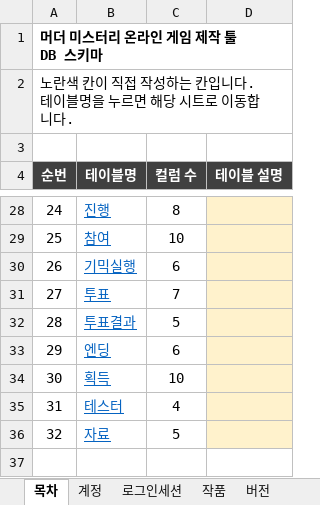
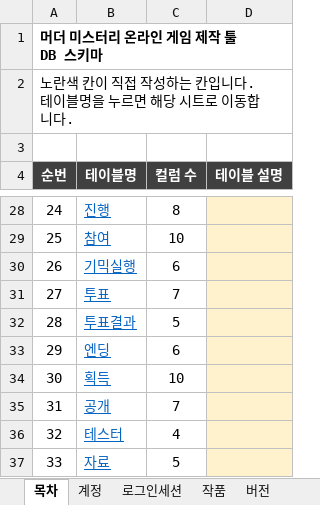
Before and after one commit to Donguk-Kim-kr/murdermystery, an Excel workbook: db/spec/schema_spec.xlsx, sheet 목차, drawn as a sheet; only a part is shown, gaps mark what is left out; values as stored, in another font and other column widths than the file's, no borders; addresses are those after the commit; the diff names each change by its address in the sheet, - before the commit and + after, or states it on an @@ line.

```diff
--- a/db/spec/schema_spec.xlsx (sheet 목차)
+++ b/db/spec/schema_spec.xlsx (sheet 목차)
+row 35: 31 | 공개 | 7
@@ column A (순번) renumbered from row 36 down @@
```
Also changed, not shown: other sheet tabs, 15 other files.
